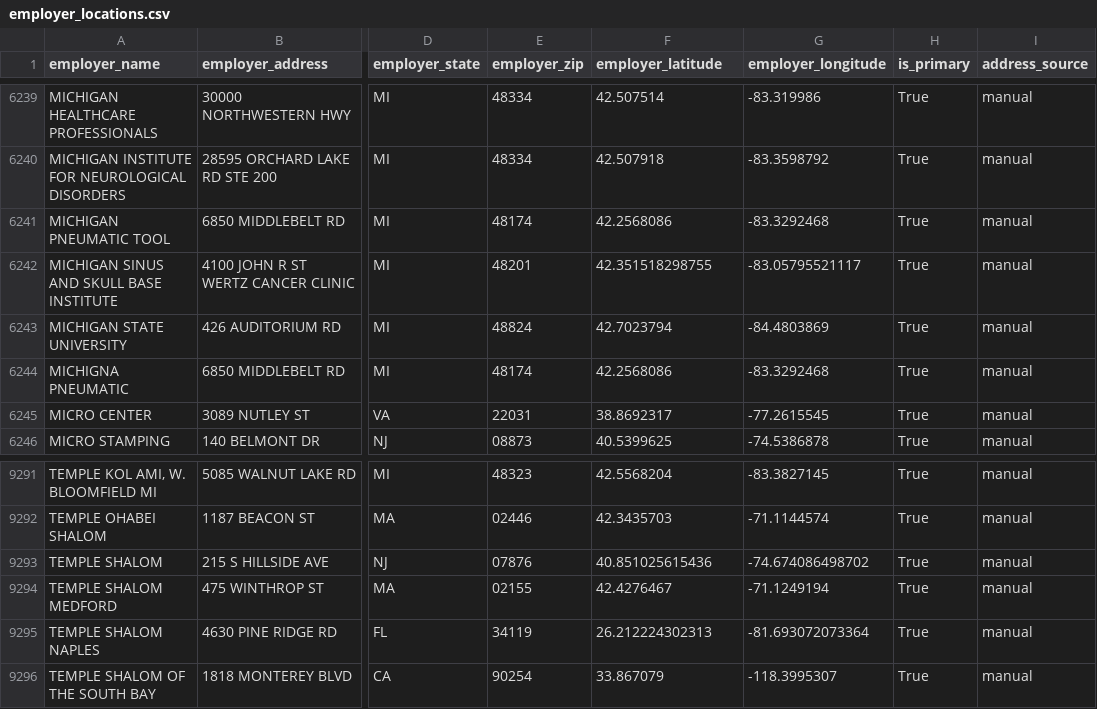
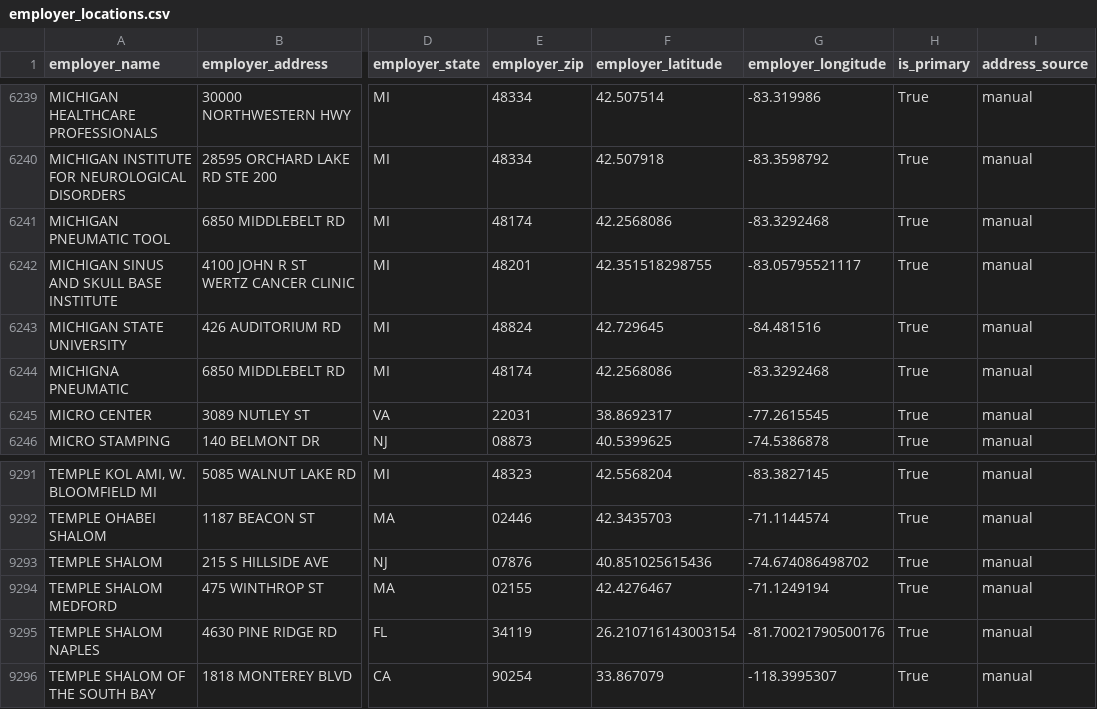
Before and after one commit to tareeqemad/fec-pipeline, a CSV file: data/output/employer_locations.csv, drawn as a sheet; only a part is shown, gaps mark what is left out; the diff names each change by its address in the sheet, - before the commit and + after, or states it on an @@ line.

```diff
--- a/data/output/employer_locations.csv
+++ b/data/output/employer_locations.csv
-F6243 (employer_latitude): 42.7023794
+F6243 (employer_latitude): 42.729645
-G6243 (employer_longitude): -84.4803869
+G6243 (employer_longitude): -84.481516
-F9295 (employer_latitude): 26.212224302313
+F9295 (employer_latitude): 26.210716143003154
-G9295 (employer_longitude): -81.693072073364
+G9295 (employer_longitude): -81.70021790500176
```
Also changed, not shown: 3 other files.
